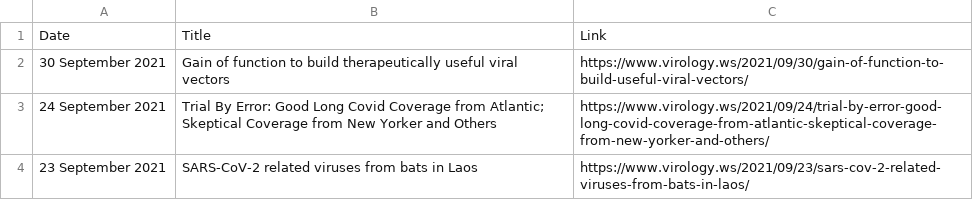
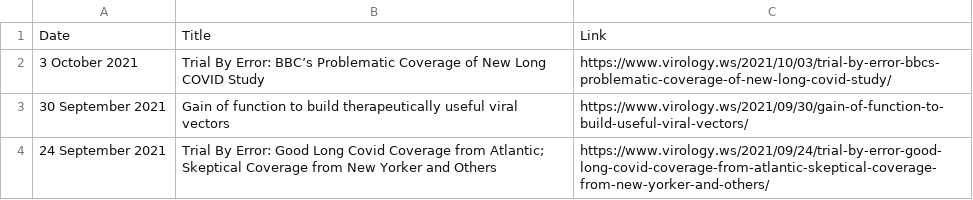
Before and after one commit to bbennett80/virology_blog, a CSV file: virology_blog.csv, drawn as a sheet; only a part is shown; the shorter side is filled out with more unchanged rows.

```diff
--- a/virology_blog.csv
+++ b/virology_blog.csv
@@ -1,2 +1,3 @@
 Date,Title,Link
+3 October 2021,Trial By Error: BBC’s Problematic Coverage of New Long COVID Study,https://www.virology.ws/2021/10/03/trial-by-error-bbcs-problematic-coverage-of-new-long-covid-study/
 30 September 2021,Gain of function to build therapeutically useful viral vectors,https://www.virology.ws/2021/09/30/gain-of-function-to-build-useful-viral-vectors/
```
